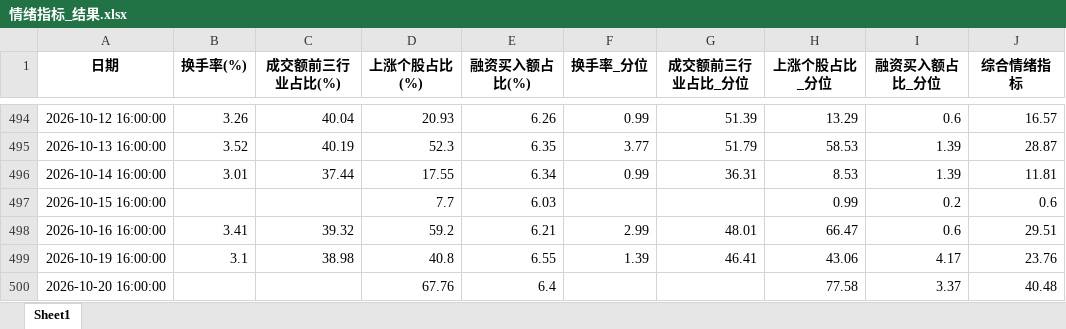
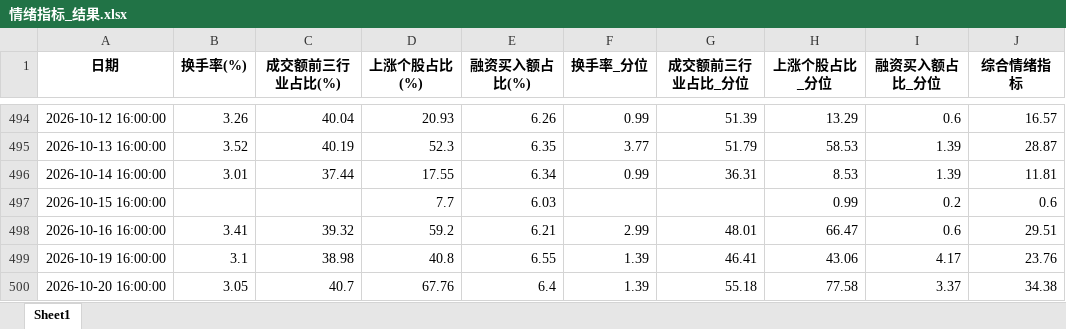
Before and after one commit to wsjjasper/share, an Excel workbook: docs/情绪指标_结果.xlsx, sheet Sheet1, drawn as a sheet; only a part is shown, gaps mark what is left out; values as stored, in another font and other column widths than the file's, no borders; the diff names each change by its address in the sheet, - before the commit and + after, or states it on an @@ line.

```diff
--- a/docs/情绪指标_结果.xlsx (sheet Sheet1)
+++ b/docs/情绪指标_结果.xlsx (sheet Sheet1)
-B500 (换手率(%)): (empty)
+B500 (换手率(%)): 3.05
-C500 (成交额前三行业占比(%)): (empty)
+C500 (成交额前三行业占比(%)): 40.7
-F500 (换手率_分位): (empty)
+F500 (换手率_分位): 1.39
-G500 (成交额前三行业占比_分位): (empty)
+G500 (成交额前三行业占比_分位): 55.18
-J500 (综合情绪指标): 40.48
+J500 (综合情绪指标): 34.38
```
Also changed, not shown: docs/副本万得全A.xlsx, 副本万得全A.xlsx, 7 other files.
